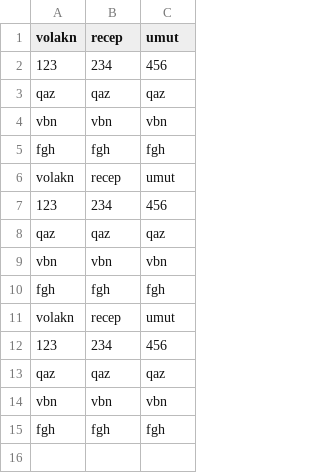
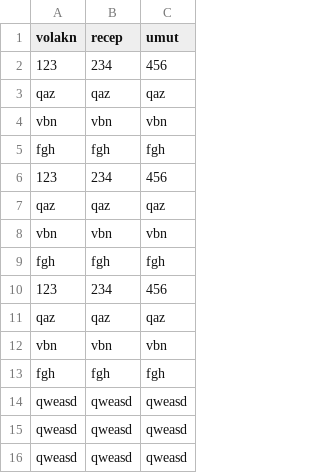
Before and after one commit to volkanwho/report, a CSV file: denek.csv, drawn as a sheet.

Commit message:
Add files via upload

```diff
--- a/denek.csv
+++ b/denek.csv
@@ -5,3 +5,2 @@ vbn;vbn;vbn
 fgh;fgh;fgh
-volakn;recep;umut
 123;234;456
@@ -10,3 +9,2 @@ vbn;vbn;vbn
 fgh;fgh;fgh
-volakn;recep;umut
 123;234;456
@@ -15 +13,4 @@ vbn;vbn;vbn
 fgh;fgh;fgh
+qweasd;qweasd;qweasd
+qweasd;qweasd;qweasd
+qweasd;qweasd;qweasd
```
